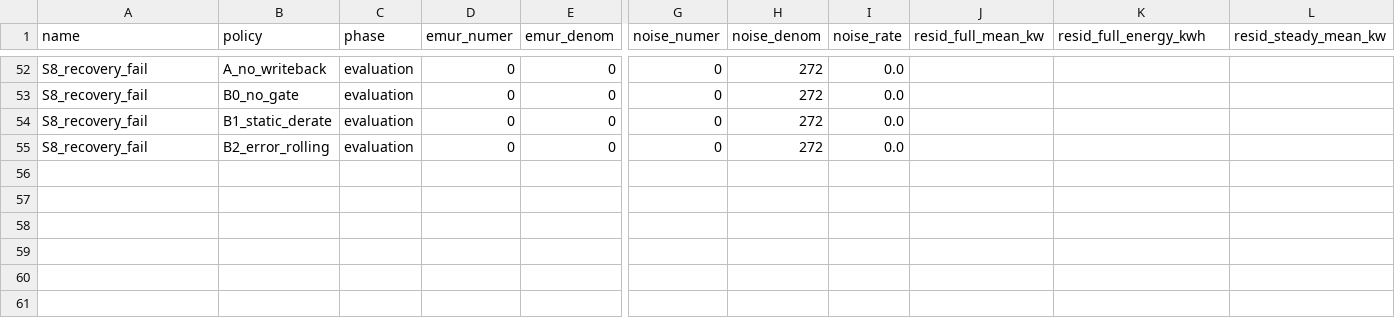
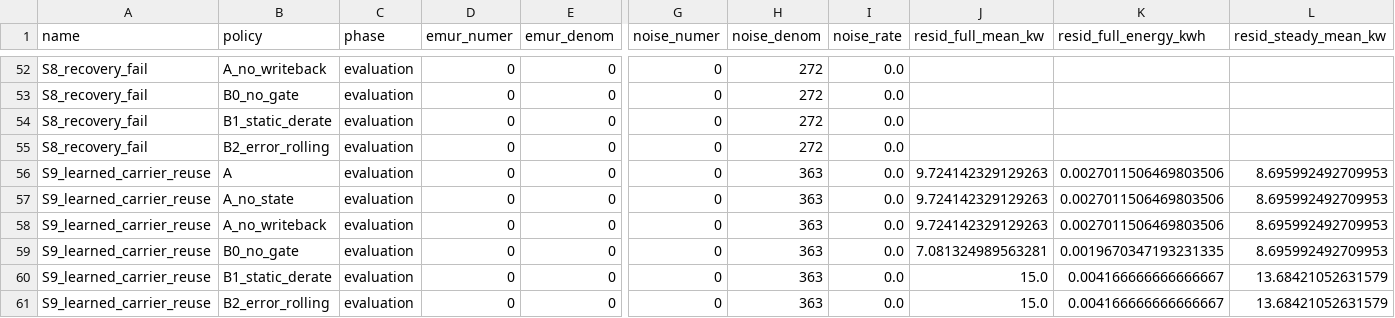
Before and after one commit to Yukeaaa/light_storage_ev-v2, a CSV file: patent_preexperiment/results/raw/A_EV/a_ev_v0_2_episodes.csv, drawn as a sheet; only a part is shown, gaps mark what is left out; rows hold the shown columns only; the diff names each change by its address in the sheet, - before the commit and + after, or states it on an @@ line.

Commit message:
feat(a_ev): A-EV 锁闭环 blocker 关闭 + S9 跨事务复用 → V0.2 PRE-FREEZE CLOSED
- 锁 → resolved thresholds → formal 强制闭环（评审复核 blocker）：
  · resolve_thresholds() 为阈值唯一入口：formal 只认锁内 resolved thresholds，
    缺锁/哈希不匹配/resolved 缺失/未加锁 → LockError 拒绝运行，无标量回落
  · config_hash 剔除治理位（phase/thresholds_locked/locked_at/lock）：冻结后切 formal 不使锁失效
  · freeze() 硬校验：缺 thresholds_provenance 或 p95 未落定 → 拒绝冻结；
    锁含 resolved + rules 快照 + config_hash + calibration_data_hash；formal 拒绝重新标定
  · runner 与 run.py 双入口每次 formal 运行强制验锁；阈值注入贯通全部策略与 evaluate()
- S9 跨事务复用入正式评价集（第二事件窗口 + clamp_persist）：
  T1 限值收缩 R0 up_bound 100→30 → 事务清空但限值未解除 → T2 新缺口下
  A 不向 R0 重复派发（bad_cmd=0）vs A_no_state 二次不可执行命令（bad_cmd=0.239）
  ——权 7 事务级排除 ≠ 权 1【c】/【e】持久能力知识取得可运行实验区分
- 结果重跑留档：evaluation（10 场景×6 策略）/ robustness（48 条件）/ commissioning
  （p95=12s→建议窗 15s，数值仍属候选）；config_hash 与配置一致
- 新增报告：A_算法原型与可控真值场景台_V0.2.md（评审 9 项对照 + 锁闭环设计 + S9 结果）
- AGENTS.md 线 2 回写：A-EV V0.2 PRE-FREEZE = CLOSED（软件侧），下一步 HIL adapter/commissioning
- 质量：pytest 全过（a_ev 40 项，+7）、a_ev 包 ruff 0 错、mypy strict 11 文件 0 错
- 口径不变：合成场景机制验证非效果结论；A-M3–M6 = UNVALIDATED；Round 5 = NOT STARTED；core-patent = NO-GO

```diff
--- a/patent_preexperiment/results/raw/A_EV/a_ev_v0_2_episodes.csv
+++ b/patent_preexperiment/results/raw/A_EV/a_ev_v0_2_episodes.csv
+row 56: S9_learned_carrier_reuse | A | evaluation | 0 | 0 | 0 | 363 | 0.0 | 9.724142329129263 | 0.0027011506469803506 | 8.695992492709953
+row 57: S9_learned_carrier_reuse | A_no_state | evaluation | 0 | 0 | 0 | 363 | 0.0 | 9.724142329129263 | 0.0027011506469803506 | 8.695992492709953
+row 58: S9_learned_carrier_reuse | A_no_writeback | evaluation | 0 | 0 | 0 | 363 | 0.0 | 9.724142329129263 | 0.0027011506469803506 | 8.695992492709953
+row 59: S9_learned_carrier_reuse | B0_no_gate | evaluation | 0 | 0 | 0 | 363 | 0.0 | 7.081324989563281 | 0.0019670347193231335 | 8.695992492709953
+row 60: S9_learned_carrier_reuse | B1_static_derate | evaluation | 0 | 0 | 0 | 363 | 0.0 | 15.0 | 0.004166666666666667 | 13.68421052631579
+row 61: S9_learned_carrier_reuse | B2_error_rolling | evaluation | 0 | 0 | 0 | 363 | 0.0 | 15.0 | 0.004166666666666667 | 13.68421052631579
```
Also changed, not shown: 13 other files.
